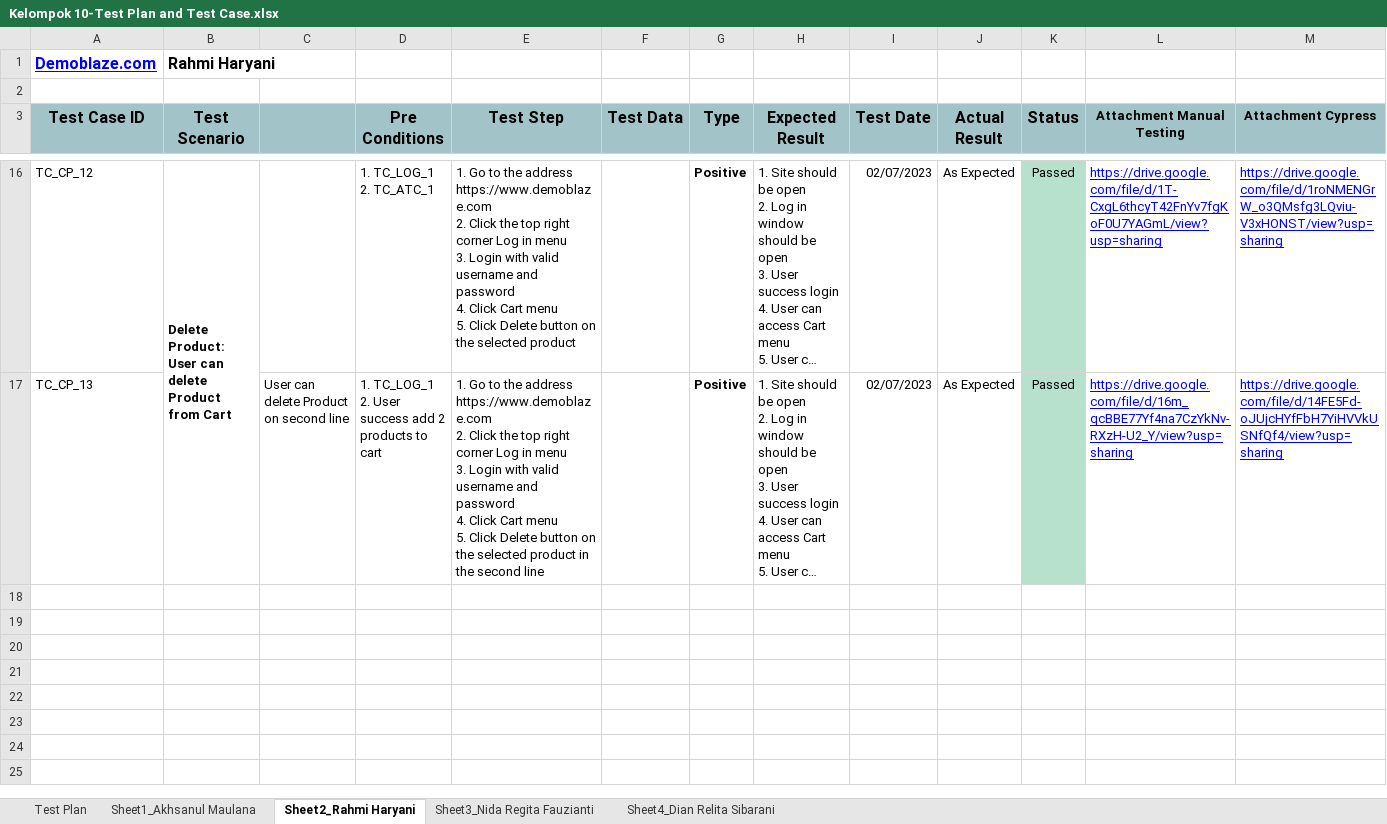
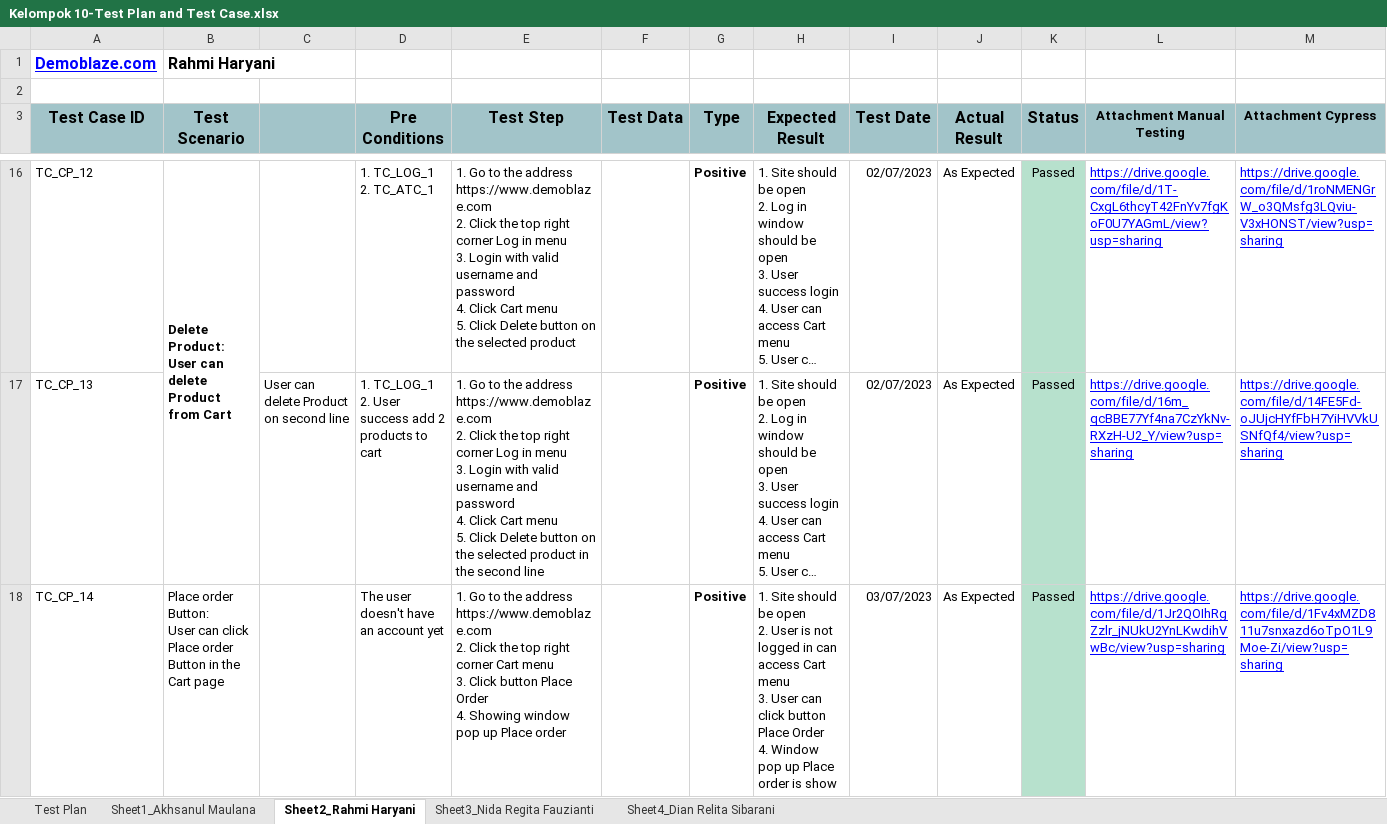
Before and after one commit to Akhsan182/SanbercodeQA-Kelompok10, an Excel workbook: Kelompok 10-Test Plan and Test Case.xlsx, sheet Sheet2_Rahmi Haryani, drawn as a sheet; only a part is shown, gaps mark what is left out; long unchanged cells end in …; values as stored, in another font and other column widths than the file's, no borders; charts and pictures and conditional formats not drawn; ↵ is a line break in a cell; the diff covers the shown part only; the diff names each change by its address in the sheet, - before the commit and + after, or states it on an @@ line.

Commit message:
add TC CP 14 dan TC CP 15

```diff
--- a/Kelompok 10-Test Plan and Test Case.xlsx (sheet Sheet2_Rahmi Haryani)
+++ b/Kelompok 10-Test Plan and Test Case.xlsx (sheet Sheet2_Rahmi Haryani)
+row 18: TC_CP_14 | Place order Button: ↵ User can click Place order Button in the Cart page |  | The user doesn't have an account yet | 1. Go to the address https://www.demoblaze.com ↵ 2. Click the top right corner Cart menu ↵ 3. Click button Place Order ↵ 4. Showing window pop up Place order |  | Positive | 1. Site should be open ↵ 2. User is not logged in can access Cart menu ↵ 3. User can click button Place Order ↵ 4. Window pop up Place order is show | 03/07/2023 | As Expected | Passed | https://drive.google.com/file/d/1Jr2QOIhRgZzlr_jNUkU2YnLKwdihVwBc/view?usp=sharing | https://drive.google.com/file/d/1Fv4xMZD811u7snxazd6oTpO1L9Moe-Zi/view?usp=sharing
```
Also changed, not shown: 1 added row elsewhere in this sheet, charts or pictures.
